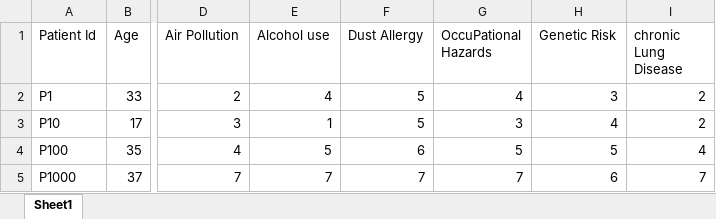
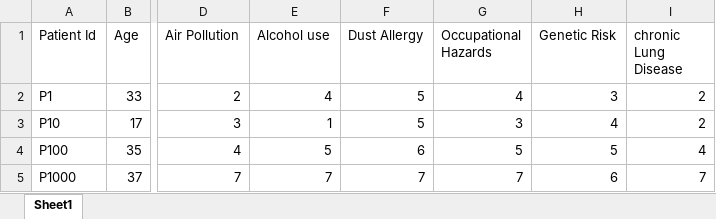
Before and after one commit to Jaynayon/cancer-predictor, an Excel workbook: cancer patient data sets.xlsx, sheet Sheet1, drawn as a sheet; only a part is shown, gaps mark what is left out; values as stored, in another font and other column widths than the file's, no borders; the diff names each change by its address in the sheet, - before the commit and + after, or states it on an @@ line.

```diff
--- a/cancer patient data sets.xlsx (sheet Sheet1)
+++ b/cancer patient data sets.xlsx (sheet Sheet1)
-G1: OccuPational Hazards
+G1: Occupational Hazards
```
Also changed, not shown: 1 other file.
